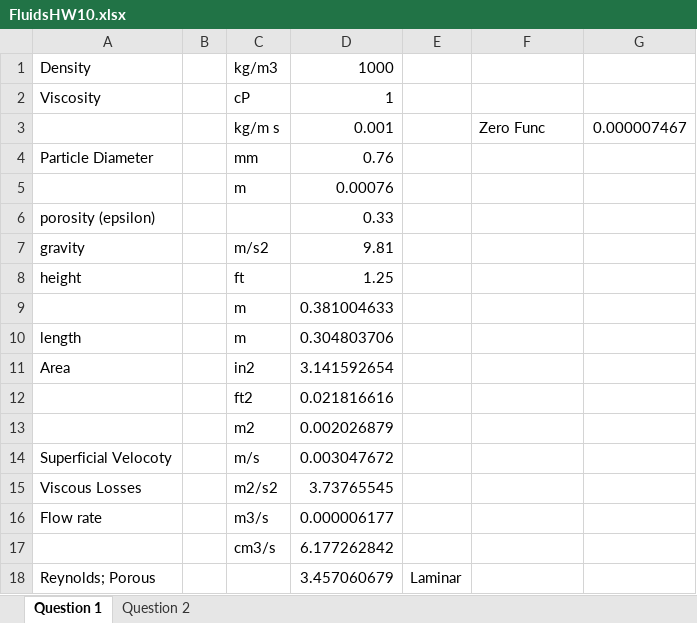
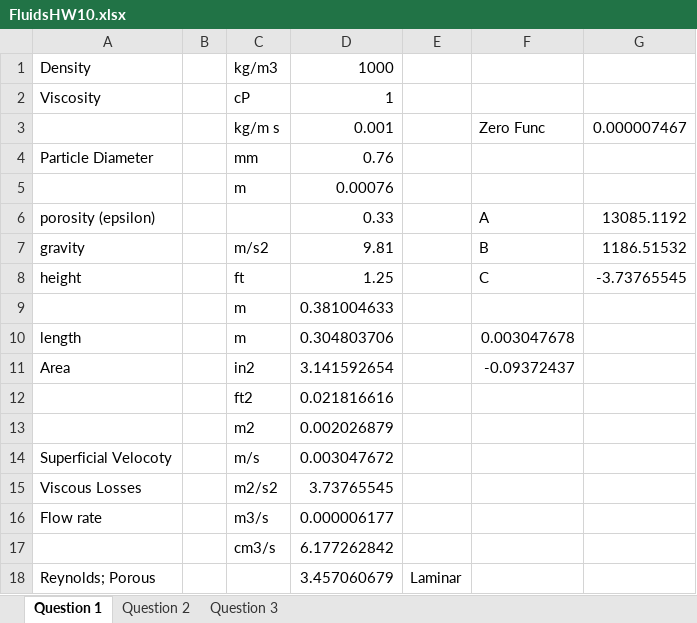
Before and after one commit to 1980s-Space-Guy/Fall24Classes, an Excel workbook: Homework/FluidsHW10.xlsx, sheet Question 1, drawn as a sheet; values as stored, in another font and other column widths than the file's, no borders; the diff names each change by its address in the sheet, - before the commit and + after, or states it on an @@ line.

```diff
--- a/Homework/FluidsHW10.xlsx (sheet Question 1)
+++ b/Homework/FluidsHW10.xlsx (sheet Question 1)
+sheet tab: Question 3
-F6: (empty)
+F6: A
-G6: (empty)
+G6: 13085.1192
-F7: (empty)
+F7: B
-G7: (empty)
+G7: 1186.51532
-F8: (empty)
+F8: C
-G8: (empty)
+G8: -3.73765545
-F10: (empty)
+F10: 0.003047678
-F11: (empty)
+F11: -0.09372437
```
Also changed, not shown: sheet Question 2, 1 other file.
